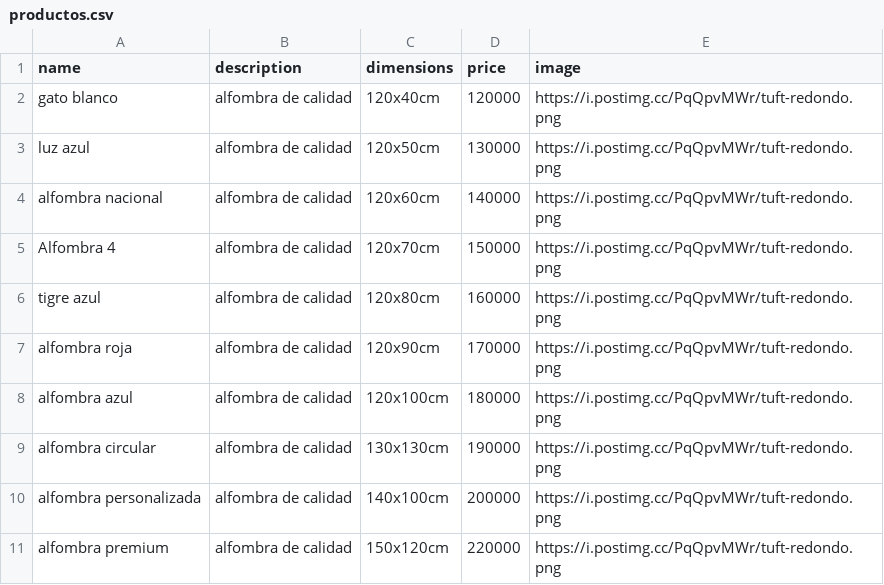
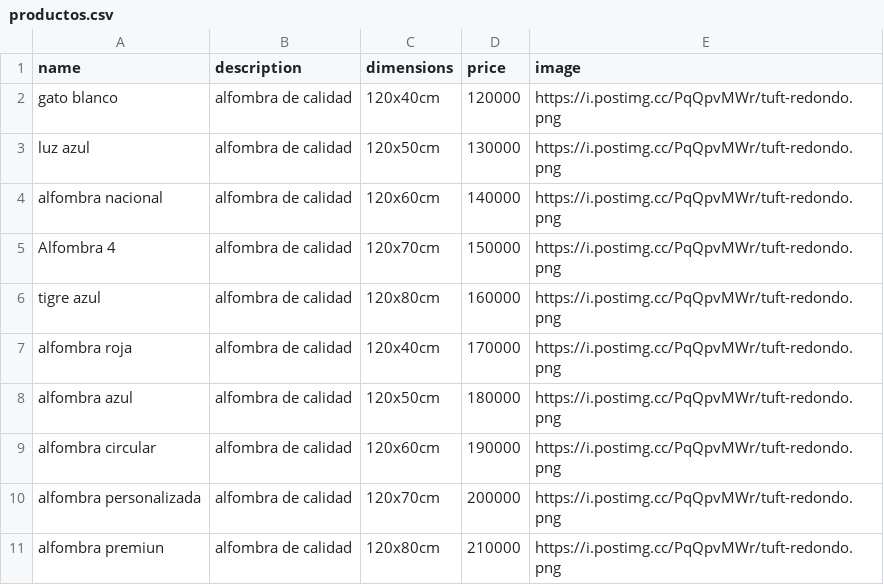
Before and after one commit to Yonak972005/Tuft-art, a CSV file: productos.csv, drawn as a sheet; the diff names each change by its address in the sheet, - before the commit and + after, or states it on an @@ line.

```diff
--- a/productos.csv
+++ b/productos.csv
-C7 (dimensions): 120x90cm
+C7 (dimensions): 120x40cm
-C8 (dimensions): 120x100cm
+C8 (dimensions): 120x50cm
-C9 (dimensions): 130x130cm
+C9 (dimensions): 120x60cm
-C10 (dimensions): 140x100cm
+C10 (dimensions): 120x70cm
-A11 (name): alfombra premium
+A11 (name): alfombra premiun
-C11 (dimensions): 150x120cm
+C11 (dimensions): 120x80cm
-D11 (price): 220000
+D11 (price): 210000
```
